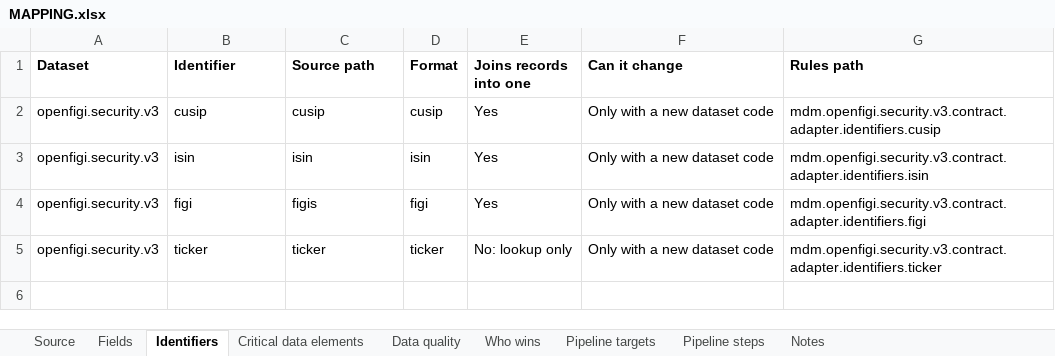
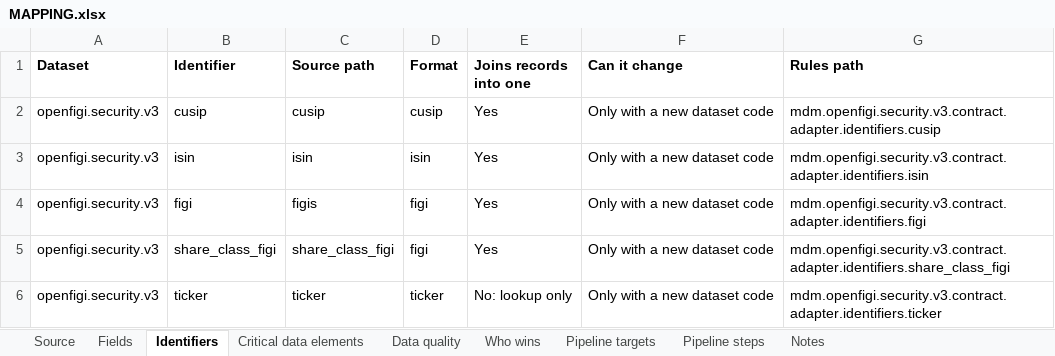
Before and after one commit to paulananth/edgartools-platform, an Excel workbook: rules/sources/openfigi/MAPPING.xlsx, sheet Identifiers, drawn as a sheet; values as stored, in another font and other column widths than the file's, no borders; the diff names each change by its address in the sheet, - before the commit and + after, or states it on an @@ line.

```diff
--- a/rules/sources/openfigi/MAPPING.xlsx (sheet Identifiers)
+++ b/rules/sources/openfigi/MAPPING.xlsx (sheet Identifiers)
+row 5: openfigi.security.v3 | share_class_figi | share_class_figi | figi | Yes | Only with a new dataset code | mdm.openfigi.security.v3.contract.adapter.identifiers.share_class_figi
```
Also changed, not shown: rules/merge/kinds/security.xlsx, 11 other files.
